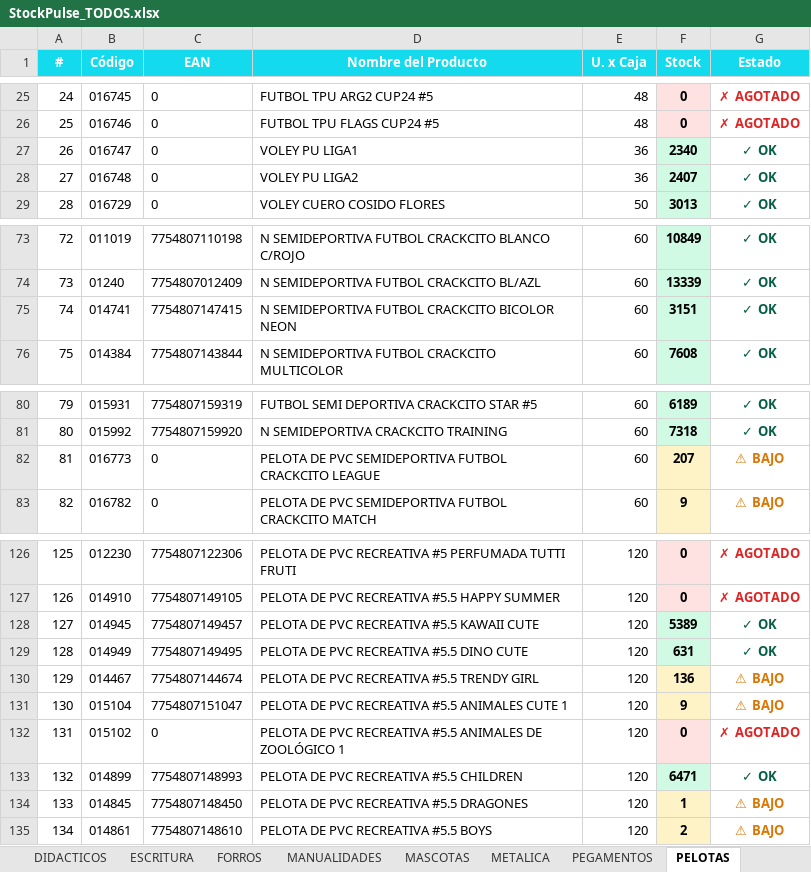
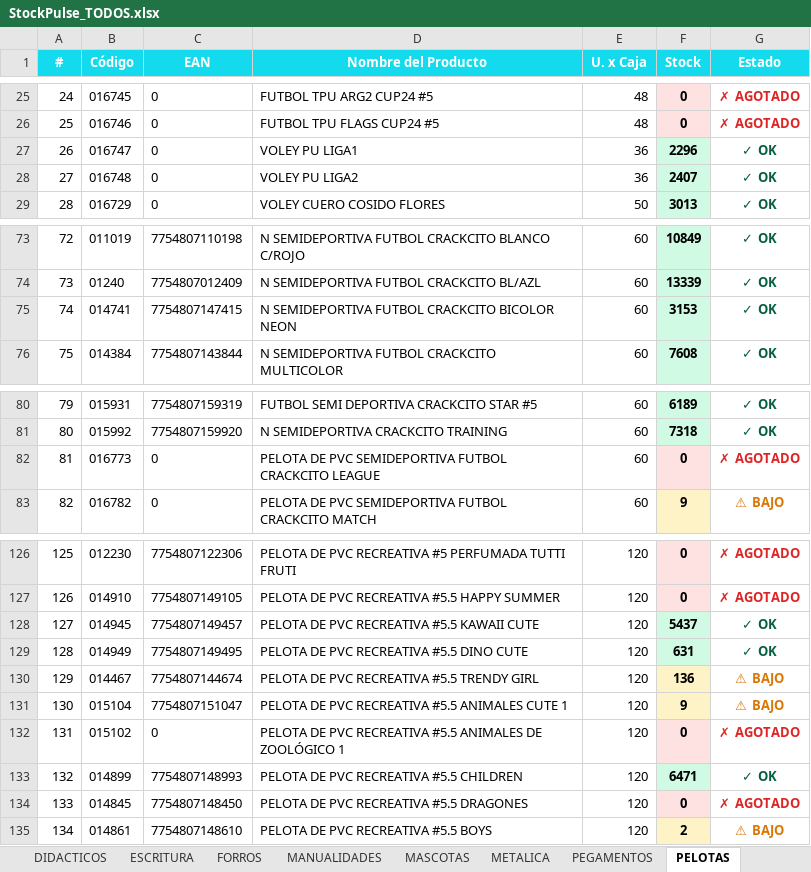
Before and after one commit to CarlosCus1/Stock_Reporter, an Excel workbook: reports/StockPulse_TODOS.xlsx, sheet PELOTAS, drawn as a sheet; only a part is shown, gaps mark what is left out; values as stored, in another font and other column widths than the file's, no borders; the diff covers the shown part only; the diff names each change by its address in the sheet, - before the commit and + after, or states it on an @@ line.

```diff
--- a/reports/StockPulse_TODOS.xlsx (sheet PELOTAS)
+++ b/reports/StockPulse_TODOS.xlsx (sheet PELOTAS)
-F27 (Stock): 2340
+F27 (Stock): 2296
-F75 (Stock): 3151
+F75 (Stock): 3153
-F82 (Stock): 207
+F82 (Stock): 0
-F82 fill: #FEF3C7
+F82 fill: #FEE2E2
-G82 (Estado): ⚠ BAJO
+G82 (Estado): ✗ AGOTADO
-G82 text colour: #D97706
+G82 text colour: #DC2626
-F128 (Stock): 5389
+F128 (Stock): 5437
-F134 (Stock): 1
+F134 (Stock): 0
-F134 fill: #FEF3C7
+F134 fill: #FEE2E2
-G134 (Estado): ⚠ BAJO
+G134 (Estado): ✗ AGOTADO
-G134 text colour: #D97706
+G134 text colour: #DC2626
```
Also changed, not shown: 1 edited cell elsewhere in this sheet, sheet Resumen, sheet ARCHIVO, sheet REPRESENTADAS, sheet PINTURA, sheet ESCRITURA, reports/StockPulse_ESCOLAR.xlsx, reports/StockPulse_PELOTAS.xlsx, 1 other file.
